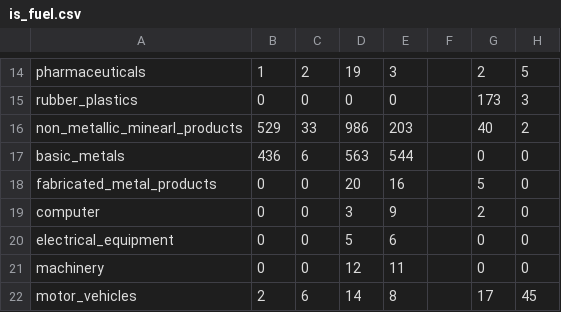
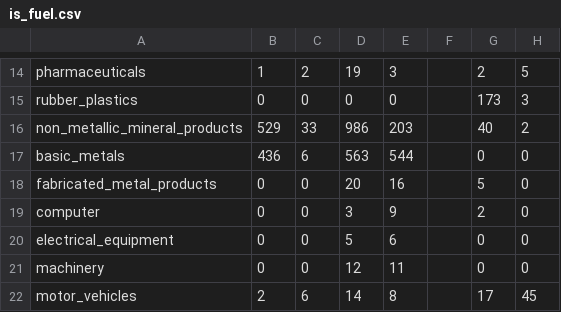
Before and after one commit to nismod/energy_demand, a CSV file: config_data/06-fuels/is_fuel.csv, drawn as a sheet; only a part is shown, gaps mark what is left out; the diff names each change by its address in the sheet, - before the commit and + after, or states it on an @@ line.

Commit message:
- added mapping function for industry GVA - the GVA data can now be used as a driver for is_submodel enduse demands

```diff
--- a/config_data/06-fuels/is_fuel.csv
+++ b/config_data/06-fuels/is_fuel.csv
-A16: non_metallic_minearl_products
+A16: non_metallic_mineral_products
```
Also changed, not shown: 16 other files.
